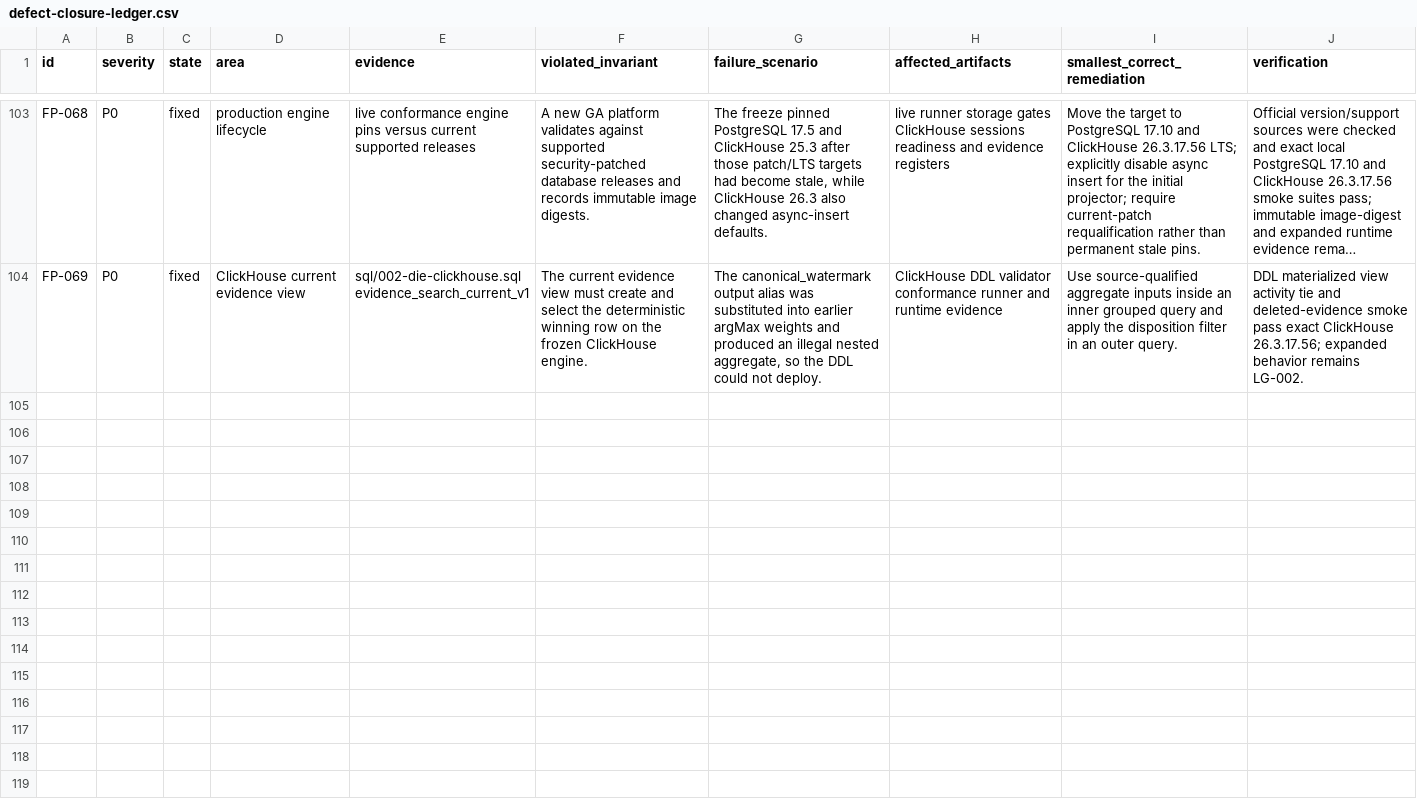
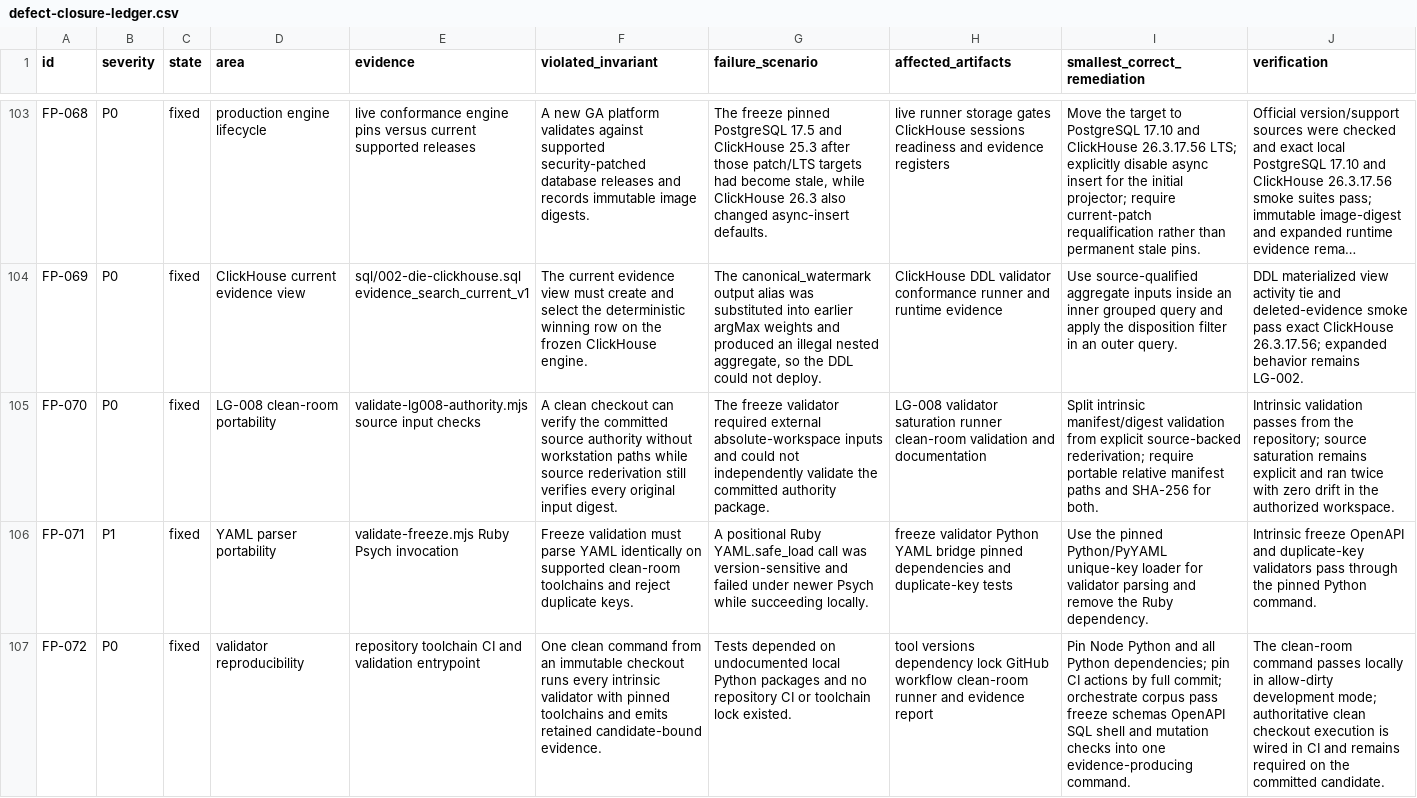
Before and after one commit to amjad-f35/quilr2-cross-sensor, a CSV file: starliner-ga/passes/01-discovery-inventory-evidence/implementation-freeze/registers/defect-closure-ledger.csv, drawn as a sheet; only a part is shown, gaps mark what is left out; long unchanged cells end in …; the diff covers the shown part only; the diff names each change by its address in the sheet, - before the commit and + after, or states it on an @@ line.

Commit message:
Harden DIE clean-room and production gate authority

```diff
--- a/starliner-ga/passes/01-discovery-inventory-evidence/implementation-freeze/registers/defect-closure-ledger.csv
+++ b/starliner-ga/passes/01-discovery-inventory-evidence/implementation-freeze/registers/defect-closure-ledger.csv
+row 105: FP-070 | P0 | fixed | LG-008 clean-room portability | validate-lg008-authority.mjs source input checks | A clean checkout can verify the committed source authority without workstation paths while source rederivation still verifies every original input digest. | The freeze validator required external absolute-workspace inputs and could not independently validate the committed authority package. | LG-008 validator saturation runner clean-room validation and documentation | Split intrinsic manifest/digest validation from explicit source-backed rederivation; require portable relative manifest paths and SHA-256 for both. | Intrinsic validation passes from the repository; source saturation remains explicit and ran twice with zero drift in the authorized workspace.
+row 106: FP-071 | P1 | fixed | YAML parser portability | validate-freeze.mjs Ruby Psych invocation | Freeze validation must parse YAML identically on supported clean-room toolchains and reject duplicate keys. | A positional Ruby YAML.safe_load call was version-sensitive and failed under newer Psych while succeeding locally. | freeze validator Python YAML bridge pinned dependencies and duplicate-key tests | Use the pinned Python/PyYAML unique-key loader for validator parsing and remove the Ruby dependency. | Intrinsic freeze OpenAPI and duplicate-key validators pass through the pinned Python command.
+row 107: FP-072 | P0 | fixed | validator reproducibility | repository toolchain CI and validation entrypoint | One clean command from an immutable checkout runs every intrinsic validator with pinned toolchains and emits retained candidate-bound evidence. | Tests depended on undocumented local Python packages and no repository CI or toolchain lock existed. | tool versions dependency lock GitHub workflow clean-room runner and evidence report | Pin Node Python and all Python dependencies; pin CI actions by full commit; orchestrate corpus pass freeze schemas OpenAPI SQL shell and mutation checks into one evidence-producing command. | The clean-room command passes locally in allow-dirty development mode; authoritative clean checkout execution is wired in CI and remains required on the committed candidate.
```
Also changed, not shown: 3 added rows elsewhere in this file, starliner-ga/passes/01-discovery-inventory-evidence/implementation-freeze/registers/lg-evidence-needs.csv, 33 other files.
